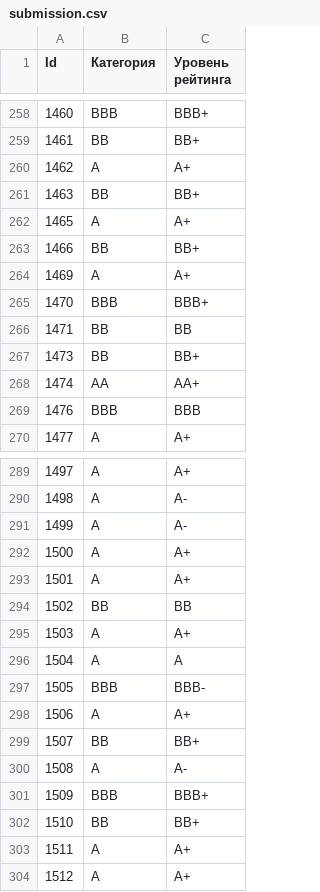
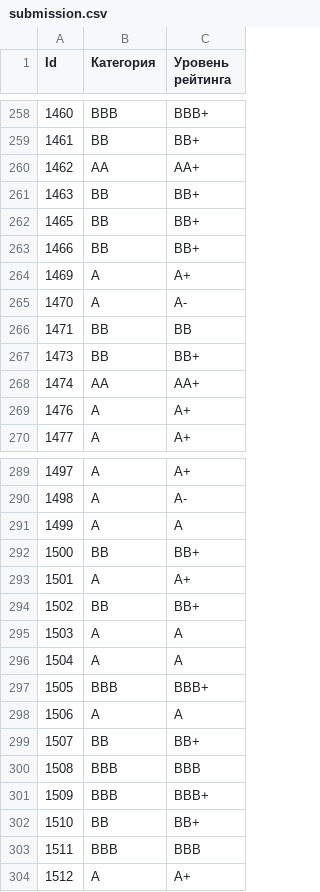
Before and after one commit to karimovdo/hak1, a CSV file: submission.csv, drawn as a sheet; only a part is shown, gaps mark what is left out; the diff covers the shown part only.

```diff
--- a/submission.csv
+++ b/submission.csv
@@ -259,8 +259,8 @@ Id;Категория;Уровень рейтинга
 1461;BB;BB+
-1462;A;A+
+1462;AA;AA+
 1463;BB;BB+
-1465;A;A+
+1465;BB;BB+
 1466;BB;BB+
 1469;A;A+
-1470;BBB;BBB+
+1470;A;A-
 1471;BB;BB
@@ -268,3 +268,3 @@ Id;Категория;Уровень рейтинга
 1474;AA;AA+
-1476;BBB;BBB
+1476;A;A+
 1477;A;A+
@@ -290,15 +290,15 @@ Id;Категория;Уровень рейтинга
 1498;A;A-
-1499;A;A-
-1500;A;A+
+1499;A;A
+1500;BB;BB+
 1501;A;A+
-1502;BB;BB
-1503;A;A+
+1502;BB;BB+
+1503;A;A
 1504;A;A
-1505;BBB;BBB-
-1506;A;A+
+1505;BBB;BBB+
+1506;A;A
 1507;BB;BB+
-1508;A;A-
+1508;BBB;BBB
 1509;BBB;BBB+
 1510;BB;BB+
-1511;A;A+
+1511;BBB;BBB
 1512;A;A+
```
Also changed, not shown: 125 edited cells elsewhere in this file, 4 other files.
